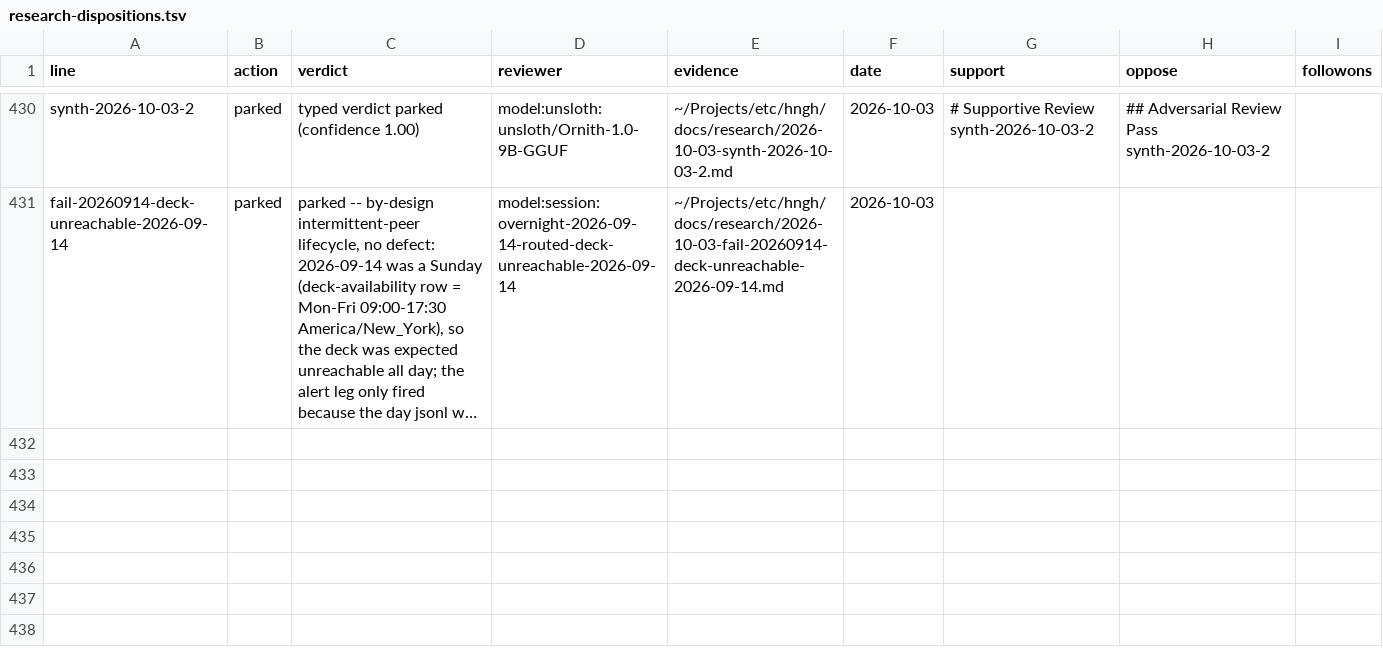
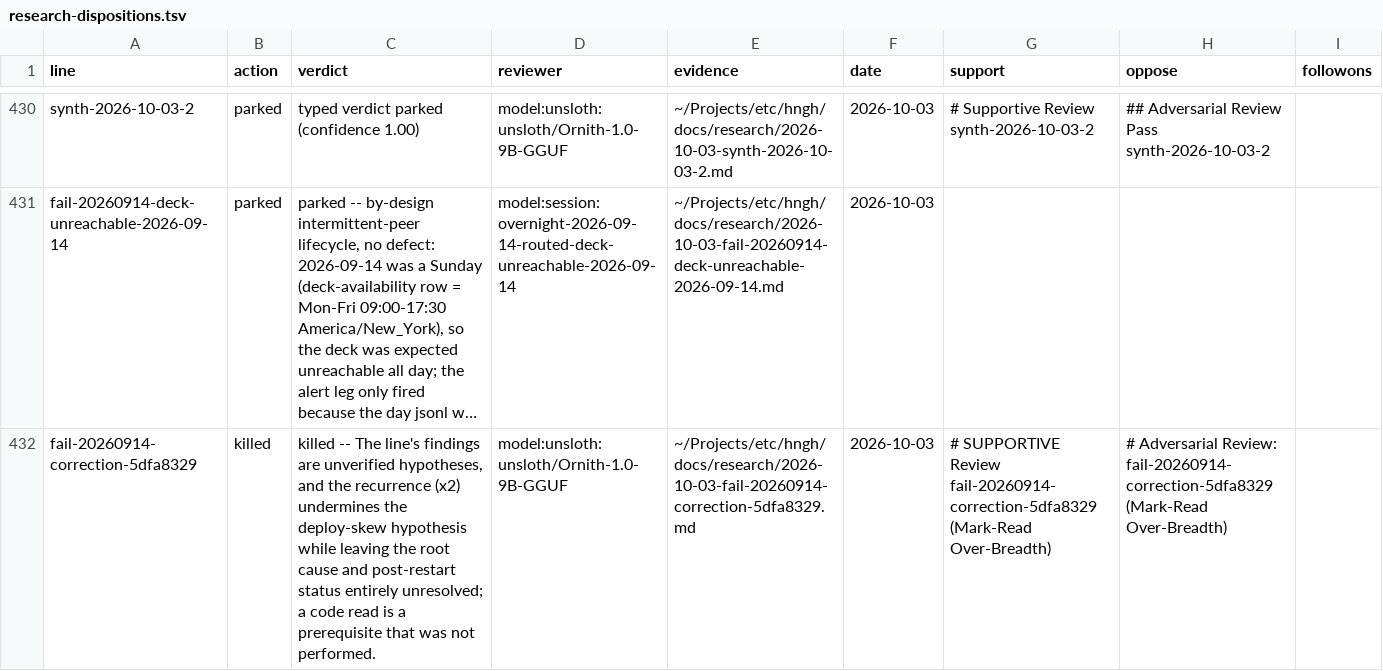
Before and after one commit to boundring/hngh, a TSV file: automation/research-dispositions.tsv, drawn as a sheet; only a part is shown, gaps mark what is left out; long unchanged cells end in …; the diff names each change by its address in the sheet, - before the commit and + after, or states it on an @@ line.

Commit message:
research: fail-20260914-correction-5dfa8329 reviewed-killed

```diff
--- a/automation/research-dispositions.tsv
+++ b/automation/research-dispositions.tsv
+row 432: fail-20260914-correction-5dfa8329 | killed | killed -- The line's findings are unverified hypotheses, and the recurrence (x2) undermines the deploy-skew hypothesis while leaving the root cause and post-restart status entirely unresolved; a code read is a prerequisite that was not performed. | model:unsloth:unsloth/Ornith-1.0-9B-GGUF | ~/Projects/etc/hngh/docs/research/2026-10-03-fail-20260914-correction-5dfa8329.md | 2026-10-03 | # SUPPORTIVE Review fail-20260914-correction-5dfa8329 (Mark-Read Over-Breadth) | # Adversarial Review: fail-20260914-correction-5dfa8329 (Mark-Read Over-Breadth)
```
Also changed, not shown: automation/research-lines.tsv.
